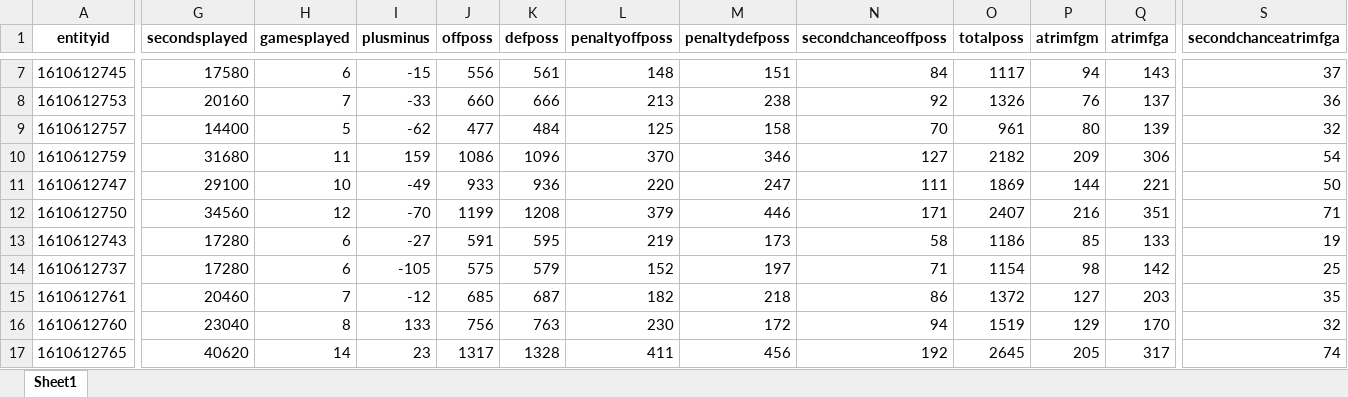
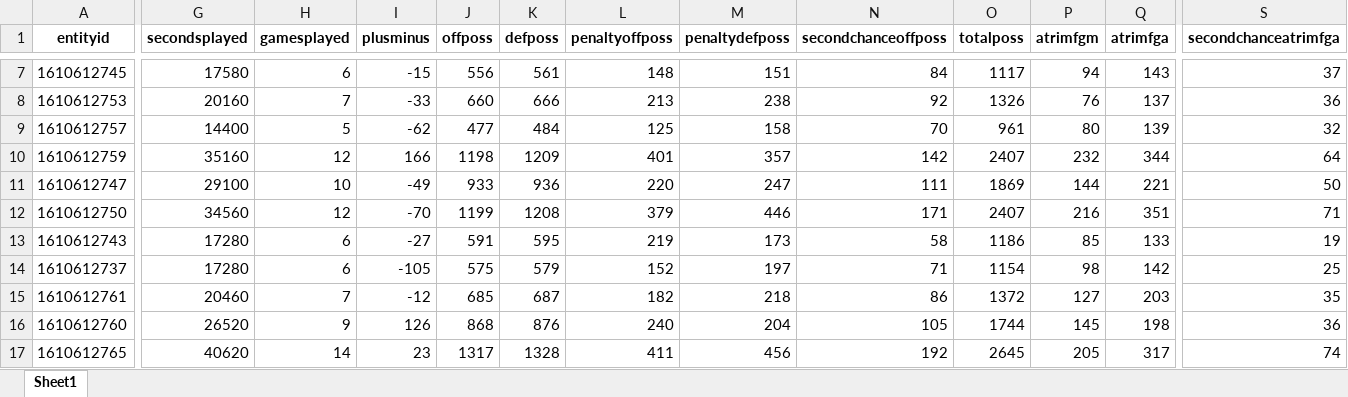
Before and after one commit to suren-nba/surennba_stats, an Excel workbook: data/team_stats/2025-26NBA_Playoffs_Team_stats.xlsx, sheet Sheet1, drawn as a sheet; only a part is shown, gaps mark what is left out; values as stored, in another font and other column widths than the file's, no borders; the diff covers the shown part only; the diff names each change by its address in the sheet, - before the commit and + after, or states it on an @@ line.

```diff
--- a/data/team_stats/2025-26NBA_Playoffs_Team_stats.xlsx (sheet Sheet1)
+++ b/data/team_stats/2025-26NBA_Playoffs_Team_stats.xlsx (sheet Sheet1)
-G10 (secondsplayed): 31680
+G10 (secondsplayed): 35160
-H10 (gamesplayed): 11
+H10 (gamesplayed): 12
-I10 (plusminus): 159
+I10 (plusminus): 166
-J10 (offposs): 1086
+J10 (offposs): 1198
-K10 (defposs): 1096
+K10 (defposs): 1209
-L10 (penaltyoffposs): 370
+L10 (penaltyoffposs): 401
-M10 (penaltydefposs): 346
+M10 (penaltydefposs): 357
-N10 (secondchanceoffposs): 127
+N10 (secondchanceoffposs): 142
-O10 (totalposs): 2182
+O10 (totalposs): 2407
-P10 (atrimfgm): 209
+P10 (atrimfgm): 232
-Q10 (atrimfga): 306
+Q10 (atrimfga): 344
-S10 (secondchanceatrimfga): 54
+S10 (secondchanceatrimfga): 64
-G16 (secondsplayed): 23040
+G16 (secondsplayed): 26520
-H16 (gamesplayed): 8
+H16 (gamesplayed): 9
-I16 (plusminus): 133
+I16 (plusminus): 126
-J16 (offposs): 756
+J16 (offposs): 868
-K16 (defposs): 763
+K16 (defposs): 876
-L16 (penaltyoffposs): 230
+L16 (penaltyoffposs): 240
-M16 (penaltydefposs): 172
+M16 (penaltydefposs): 204
-N16 (secondchanceoffposs): 94
+N16 (secondchanceoffposs): 105
-O16 (totalposs): 1519
+O16 (totalposs): 1744
-P16 (atrimfgm): 129
+P16 (atrimfgm): 145
-Q16 (atrimfga): 170
+Q16 (atrimfga): 198
-S16 (secondchanceatrimfga): 32
+S16 (secondchanceatrimfga): 36
```
Also changed, not shown: 376 edited cells elsewhere in this sheet, data/team_stats/2025-26NBA_Playoffs_Opponent_stats.xlsx, data/team_stats/2025-26NBA_RegularSeason_Opponent_stats.xlsx, 1 other file.
